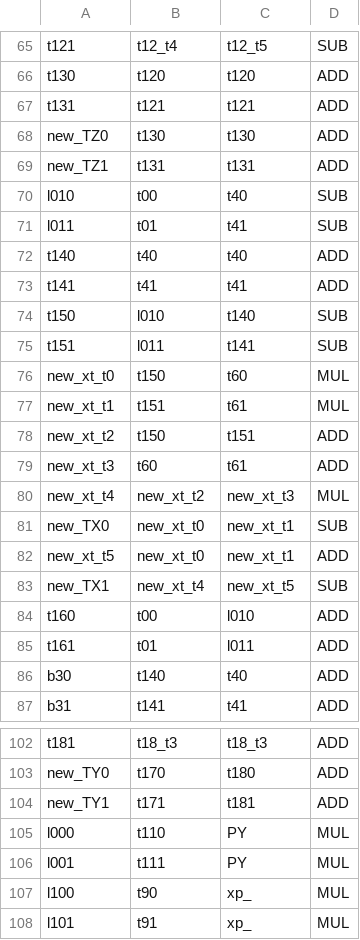
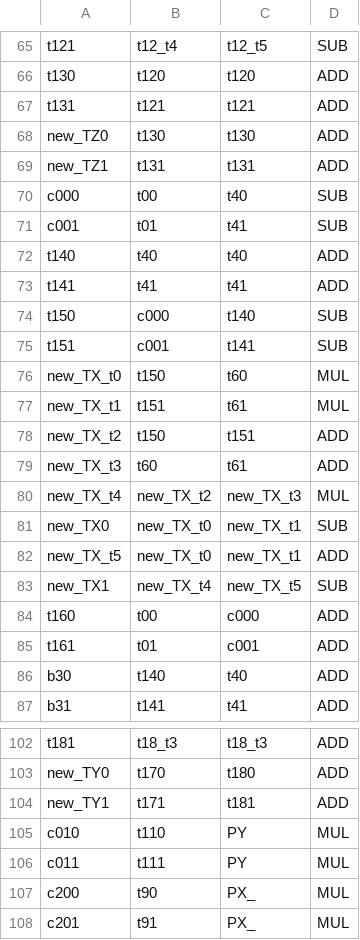
Before and after one commit to wtrgjadmw/pairing_automation_design2, a CSV file: bls12-381/csv/PDBL.csv, drawn as a sheet; only a part is shown, gaps mark what is left out.

```diff
--- a/bls12-381/csv/PDBL.csv
+++ b/bls12-381/csv/PDBL.csv
@@ -69,18 +69,18 @@ new_TZ0,t130,t130,ADD
 new_TZ1,t131,t131,ADD
-l010,t00,t40,SUB
-l011,t01,t41,SUB
+c000,t00,t40,SUB
+c001,t01,t41,SUB
 t140,t40,t40,ADD
 t141,t41,t41,ADD
-t150,l010,t140,SUB
-t151,l011,t141,SUB
-new_xt_t0,t150,t60,MUL
-new_xt_t1,t151,t61,MUL
-new_xt_t2,t150,t151,ADD
-new_xt_t3,t60,t61,ADD
-new_xt_t4,new_xt_t2,new_xt_t3,MUL
-new_TX0,new_xt_t0,new_xt_t1,SUB
-new_xt_t5,new_xt_t0,new_xt_t1,ADD
-new_TX1,new_xt_t4,new_xt_t5,SUB
-t160,t00,l010,ADD
-t161,t01,l011,ADD
+t150,c000,t140,SUB
+t151,c001,t141,SUB
+new_TX_t0,t150,t60,MUL
+new_TX_t1,t151,t61,MUL
+new_TX_t2,t150,t151,ADD
+new_TX_t3,t60,t61,ADD
+new_TX_t4,new_TX_t2,new_TX_t3,MUL
+new_TX0,new_TX_t0,new_TX_t1,SUB
+new_TX_t5,new_TX_t0,new_TX_t1,ADD
+new_TX1,new_TX_t4,new_TX_t5,SUB
+t160,t00,c000,ADD
+t161,t01,c001,ADD
 b30,t140,t40,ADD
@@ -104,5 +104,5 @@ new_TY0,t170,t180,ADD
 new_TY1,t171,t181,ADD
-l000,t110,PY,MUL
-l001,t111,PY,MUL
-l100,t90,xp_,MUL
-l101,t91,xp_,MUL
+c010,t110,PY,MUL
+c011,t111,PY,MUL
+c200,t90,PX_,MUL
+c201,t91,PX_,MUL
```
Also changed, not shown: bls12-381/csv/PADD.csv, csv/bls12/P446/PADD.csv, 27 other files.
